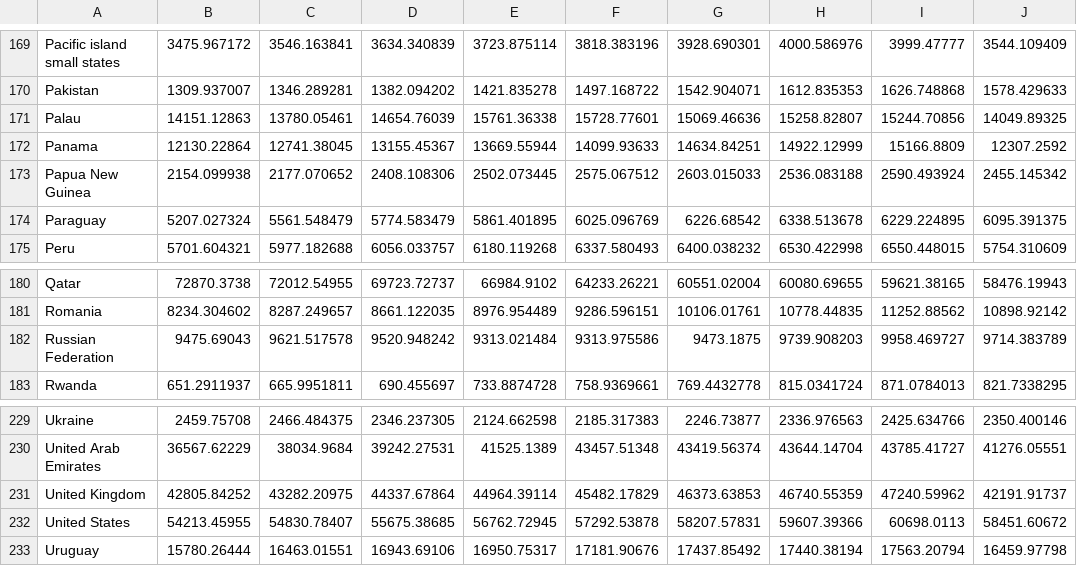
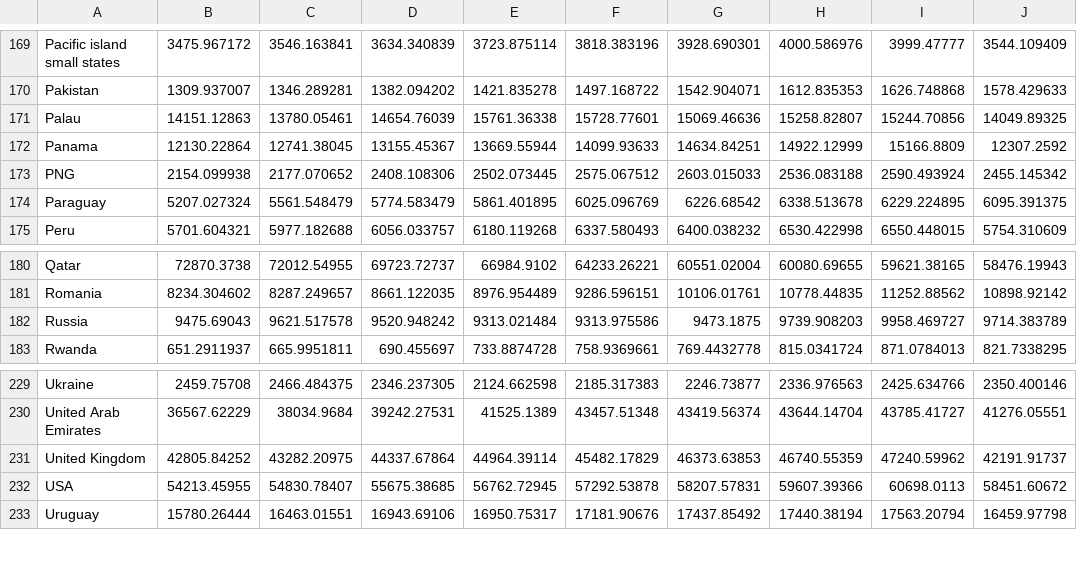
Before and after one commit to hnam26/COS30045-Australia-Migration-Data-Visualization, a CSV file: data/gdp.csv, drawn as a sheet; only a part is shown, gaps mark what is left out; the diff covers the shown part only; the diff names each change by its address in the sheet, - before the commit and + after, or states it on an @@ line.

```diff
--- a/data/gdp.csv
+++ b/data/gdp.csv
-A173: Papua New Guinea
+A173: PNG
-A182: Russian Federation
+A182: Russia
-A232: United States
+A232: USA
```
Also changed, not shown: 1 added row, 1 removed row and 4 edited cells elsewhere in this file, Name_countries.csv, data/net_overseas_migration_12_23_abs.csv, 5 other files.
